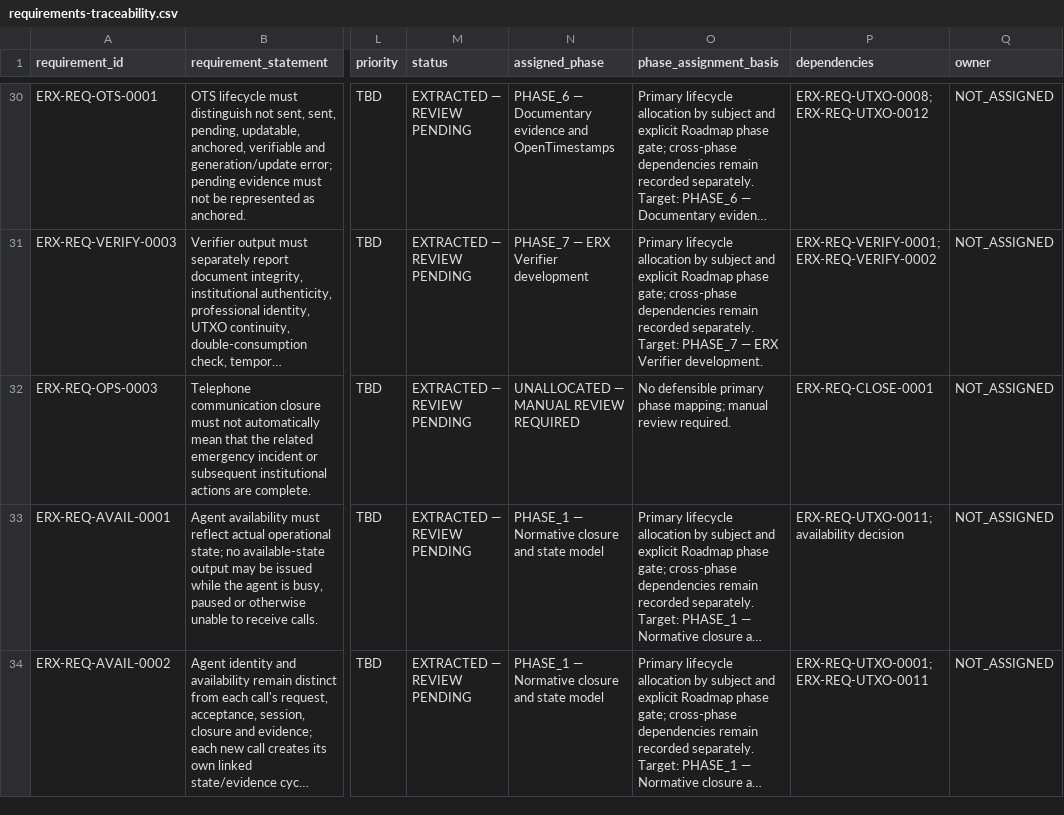
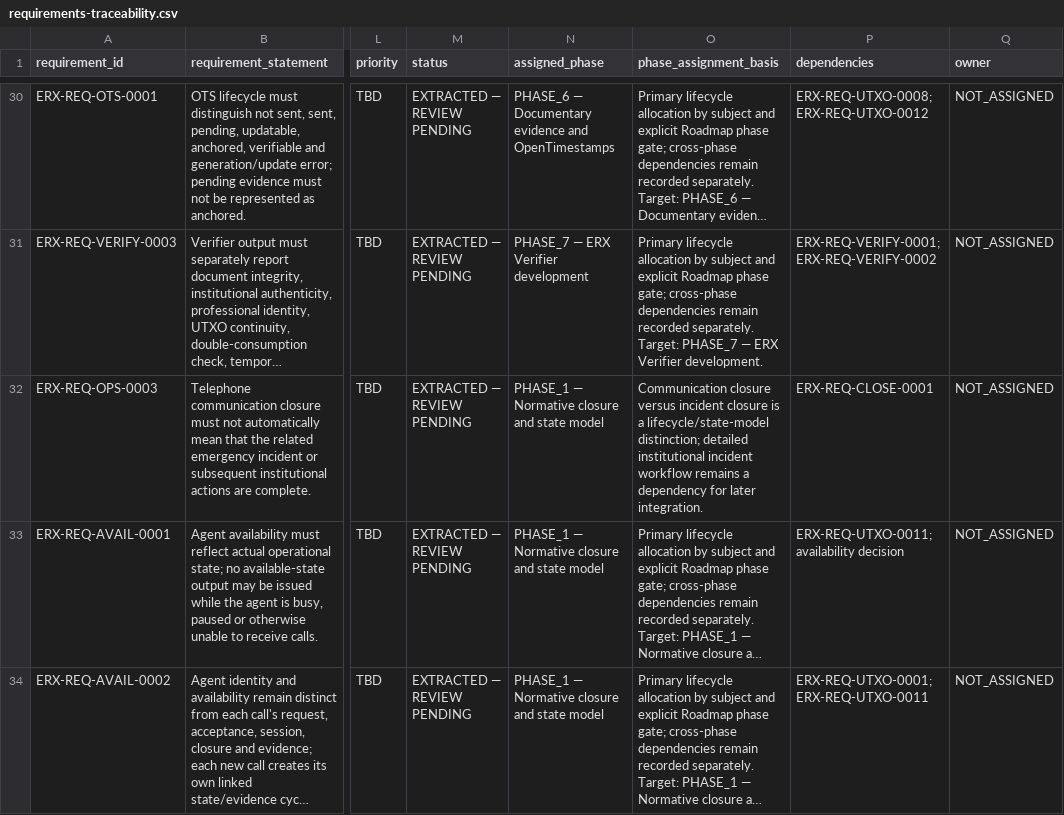
Before and after one commit to byLAEV/ERX-911-System-byLAEV, a CSV file: registers/requirements-traceability.csv, drawn as a sheet; only a part is shown, gaps mark what is left out; long unchanged cells end in …; the diff covers the shown part only; the diff names each change by its address in the sheet, - before the commit and + after, or states it on an @@ line.

Commit message:
data(wp-0.7): complete primary phase allocation for all 65 candidates

```diff
--- a/registers/requirements-traceability.csv
+++ b/registers/requirements-traceability.csv
-N32 (assigned_phase): UNALLOCATED — MANUAL REVIEW REQUIRED
+N32 (assigned_phase): PHASE_1 — Normative closure and state model
-O32 (phase_assignment_basis): No defensible primary phase mapping; manual review required.
+O32 (phase_assignment_basis): Communication closure versus incident closure is a lifecycle/state-model distinction; detailed institutional incident workflow remains a dependency for later integration.
```
Also changed, not shown: 2 edited cells elsewhere in this file.
